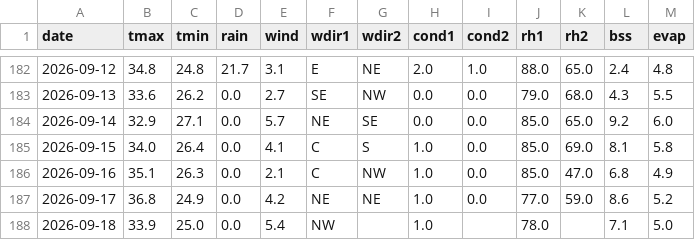
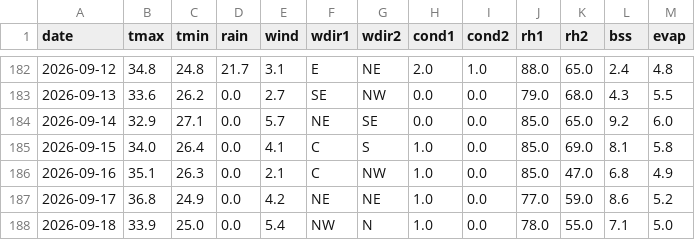
Before and after one commit to rameshram96/iari_weather_data, a CSV file: data/iari_weather.csv, drawn as a sheet; only a part is shown, gaps mark what is left out.

```diff
--- a/data/iari_weather.csv
+++ b/data/iari_weather.csv
@@ -187,2 +187,2 @@ date,tmax,tmin,rain,wind,wdir1,wdir2,cond1,cond2,rh1,rh2,bss,evap
 2026-09-17,36.8,24.9,0.0,4.2,NE,NE,1.0,0.0,77.0,59.0,8.6,5.2
-2026-09-18,33.9,25.0,0.0,5.4,NW,,1.0,,78.0,,7.1,5.0
+2026-09-18,33.9,25.0,0.0,5.4,NW,N,1.0,0.0,78.0,55.0,7.1,5.0
```
Also changed, not shown: 1 other file.
